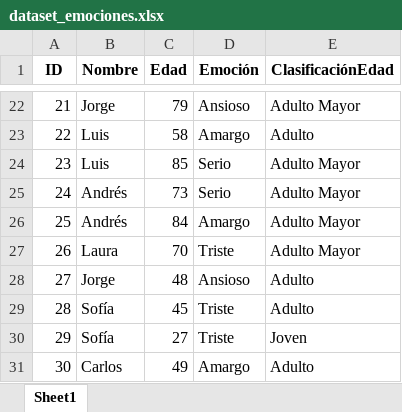
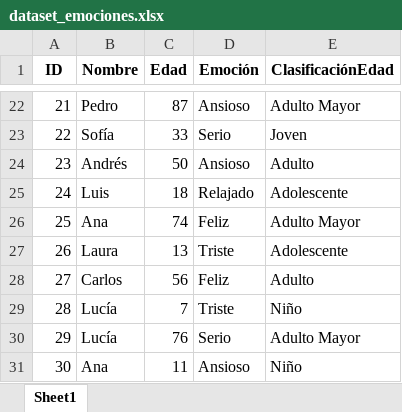
Before and after one commit to jorgegrajalesu/procesamientoDatos, an Excel workbook: dataset_emociones.xlsx, sheet Sheet1, drawn as a sheet; only a part is shown, gaps mark what is left out; values as stored, in another font and other column widths than the file's, no borders; the diff covers the shown part only; the diff names each change by its address in the sheet, - before the commit and + after, or states it on an @@ line.

```diff
--- a/dataset_emociones.xlsx (sheet Sheet1)
+++ b/dataset_emociones.xlsx (sheet Sheet1)
-B22 (Nombre): Jorge
+B22 (Nombre): Pedro
-C22 (Edad): 79
+C22 (Edad): 87
-B23 (Nombre): Luis
+B23 (Nombre): Sofía
-C23 (Edad): 58
+C23 (Edad): 33
-D23 (Emoción): Amargo
+D23 (Emoción): Serio
-E23 (ClasificaciónEdad): Adulto
+E23 (ClasificaciónEdad): Joven
-B24 (Nombre): Luis
+B24 (Nombre): Andrés
-C24 (Edad): 85
+C24 (Edad): 50
-D24 (Emoción): Serio
+D24 (Emoción): Ansioso
-E24 (ClasificaciónEdad): Adulto Mayor
+E24 (ClasificaciónEdad): Adulto
-B25 (Nombre): Andrés
+B25 (Nombre): Luis
-C25 (Edad): 73
+C25 (Edad): 18
-D25 (Emoción): Serio
+D25 (Emoción): Relajado
-E25 (ClasificaciónEdad): Adulto Mayor
+E25 (ClasificaciónEdad): Adolescente
-B26 (Nombre): Andrés
+B26 (Nombre): Ana
-C26 (Edad): 84
+C26 (Edad): 74
-D26 (Emoción): Amargo
+D26 (Emoción): Feliz
-C27 (Edad): 70
+C27 (Edad): 13
-E27 (ClasificaciónEdad): Adulto Mayor
+E27 (ClasificaciónEdad): Adolescente
-B28 (Nombre): Jorge
+B28 (Nombre): Carlos
-C28 (Edad): 48
+C28 (Edad): 56
-D28 (Emoción): Ansioso
+D28 (Emoción): Feliz
-B29:B30 (Nombre): Sofía
+B29:B30 (Nombre): Lucía
-C29 (Edad): 45
+C29 (Edad): 7
-E29 (ClasificaciónEdad): Adulto
+E29 (ClasificaciónEdad): Niño
-C30 (Edad): 27
+C30 (Edad): 76
-D30 (Emoción): Triste
+D30 (Emoción): Serio
-E30 (ClasificaciónEdad): Joven
+E30 (ClasificaciónEdad): Adulto Mayor
-B31 (Nombre): Carlos
+B31 (Nombre): Ana
-C31 (Edad): 49
+C31 (Edad): 11
-D31 (Emoción): Amargo
+D31 (Emoción): Ansioso
-E31 (ClasificaciónEdad): Adulto
+E31 (ClasificaciónEdad): Niño
```
Also changed, not shown: 314 edited cells elsewhere in this sheet, 2 other files.
